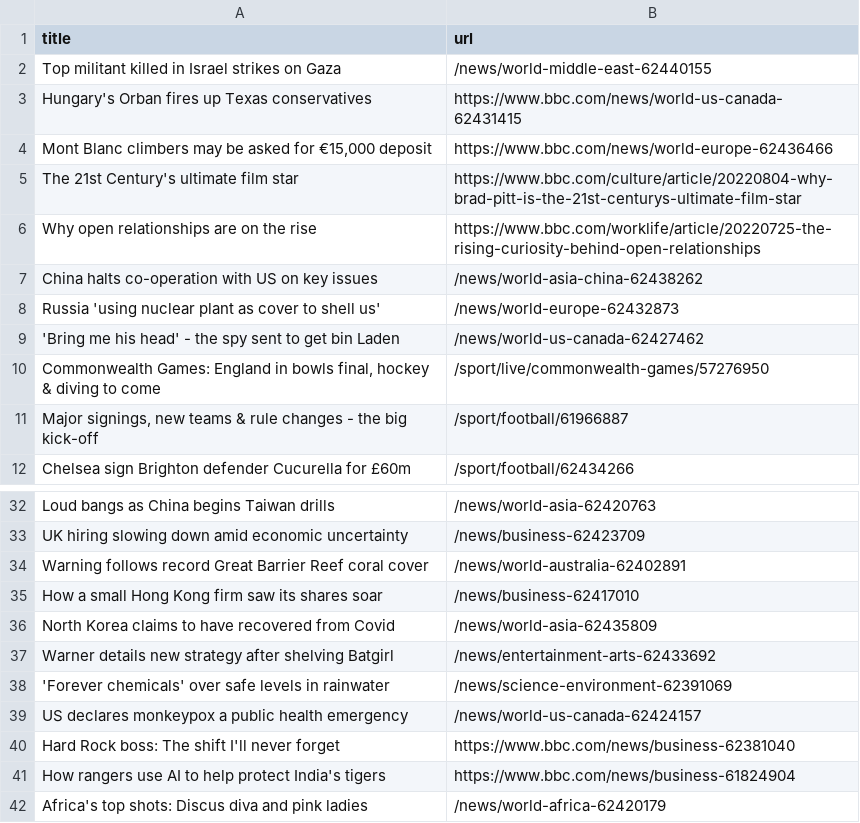
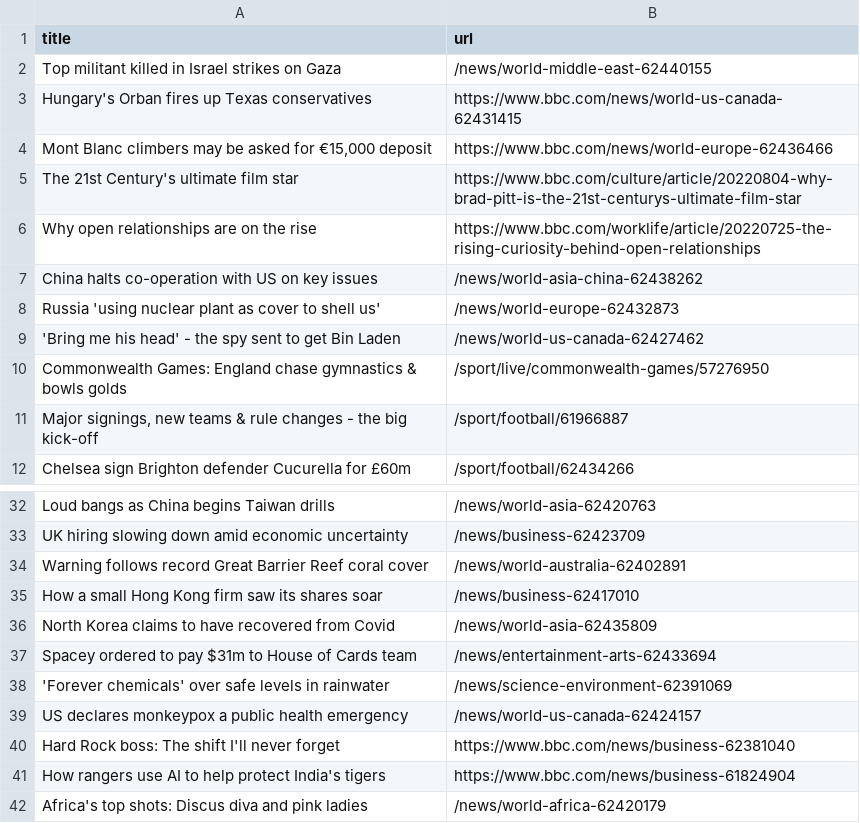
Before and after one commit to stanleydai/automatic-scraper, a CSV file: bbc.csv, drawn as a sheet; only a part is shown, gaps mark what is left out.

```diff
--- a/bbc.csv
+++ b/bbc.csv
@@ -8,4 +8,4 @@ China halts co-operation with US on key issues,/news/world-asia-china-62438262
 Russia 'using nuclear plant as cover to shell us',/news/world-europe-62432873
-'Bring me his head' - the spy sent to get bin Laden,/news/world-us-canada-62427462
-"Commonwealth Games: England in bowls final, hockey & diving to come",/sport/live/commonwealth-games/57276950
+'Bring me his head' - the spy sent to get Bin Laden,/news/world-us-canada-62427462
+Commonwealth Games: England chase gymnastics & bowls golds,/sport/live/commonwealth-games/57276950
 "Major signings, new teams & rule changes - the big kick-off",/sport/football/61966887
@@ -36,3 +36,3 @@ How a small Hong Kong firm saw its shares soar,/news/business-62417010
 North Korea claims to have recovered from Covid,/news/world-asia-62435809
-Warner details new strategy after shelving Batgirl,/news/entertainment-arts-62433692
+Spacey ordered to pay $31m to House of Cards team,/news/entertainment-arts-62433694
 'Forever chemicals' over safe levels in rainwater,/news/science-environment-62391069
```
